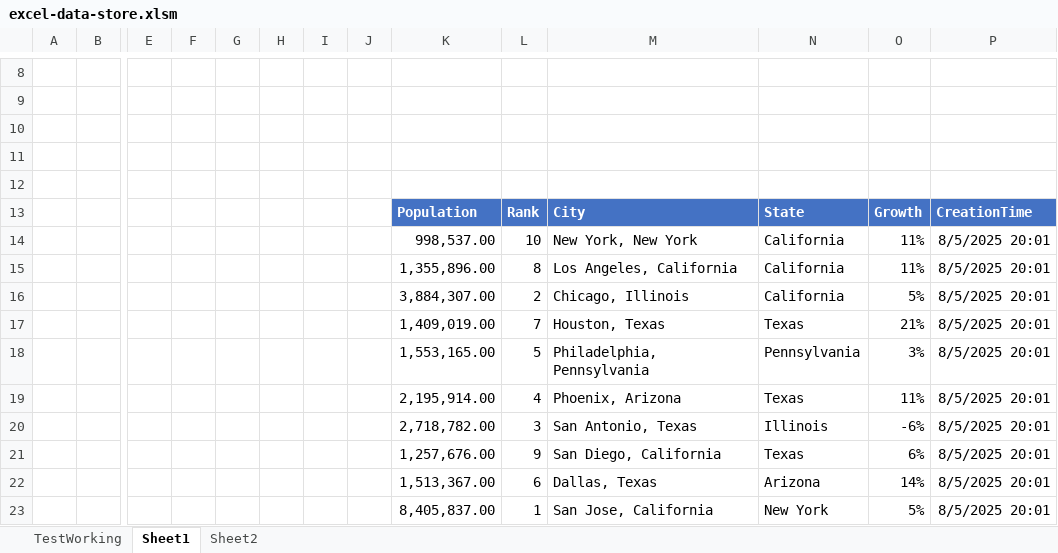
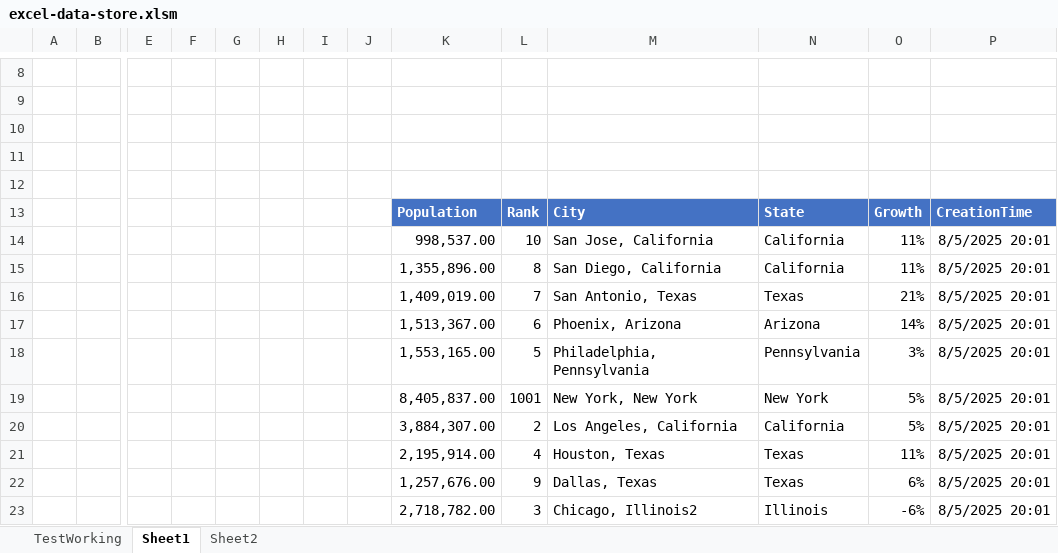
Before and after one commit to ceybers/excel-data-store, an Excel workbook: Workbooks/excel-data-store.xlsm, sheet Sheet1, drawn as a sheet; only a part is shown, gaps mark what is left out; values as stored, in another font and other column widths than the file's, no borders; charts and pictures and conditional formats and table styles not drawn; removed rows and columns are numbered as before the commit, all else as after; rows hold the shown columns only; the diff names each change by its address in the sheet, - before the commit and + after, or states it on an @@ line.

```diff
--- a/Workbooks/excel-data-store.xlsm (sheet Sheet1)
+++ b/Workbooks/excel-data-store.xlsm (sheet Sheet1)
-M14: New York, New York
+M14: San Jose, California
-M15: Los Angeles, California
+M15: San Diego, California
-row 16:  |  |  |  |  |  |  |  | 3,884,307.00 | 2 | Chicago, Illinois | California | 5% | 8/5/2025 20:01
-M16: Houston, Texas
+M16: San Antonio, Texas
+row 17:  |  |  |  |  |  |  |  | 1,513,367.00 | 6 | Phoenix, Arizona | Arizona | 14% | 8/5/2025 20:01
+row 19:  |  |  |  |  |  |  |  | 8,405,837.00 | 1001 | New York, New York | New York | 5% | 8/5/2025 20:01
+row 20:  |  |  |  |  |  |  |  | 3,884,307.00 | 2 | Los Angeles, California | California | 5% | 8/5/2025 20:01
-M21: Phoenix, Arizona
+M21: Houston, Texas
-row 20:  |  |  |  |  |  |  |  | 2,718,782.00 | 3 | San Antonio, Texas | Illinois | -6% | 8/5/2025 20:01
-M22: San Diego, California
+M22: Dallas, Texas
-row 22:  |  |  |  |  |  |  |  | 1,513,367.00 | 6 | Dallas, Texas | Arizona | 14% | 8/5/2025 20:01
-row 23:  |  |  |  |  |  |  |  | 8,405,837.00 | 1 | San Jose, California | New York | 5% | 8/5/2025 20:01
+row 23:  |  |  |  |  |  |  |  | 2,718,782.00 | 3 | Chicago, Illinois2 | Illinois | -6% | 8/5/2025 20:01
```
Also changed, not shown: sheet Sheet2, charts or pictures, 1 other file.
